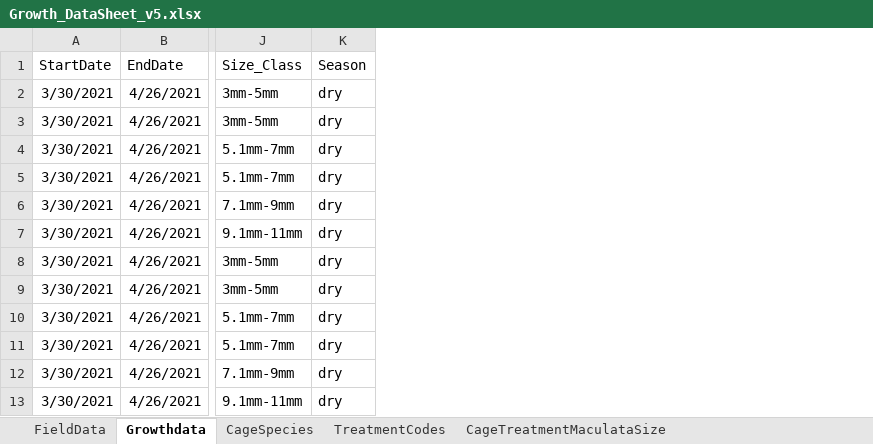
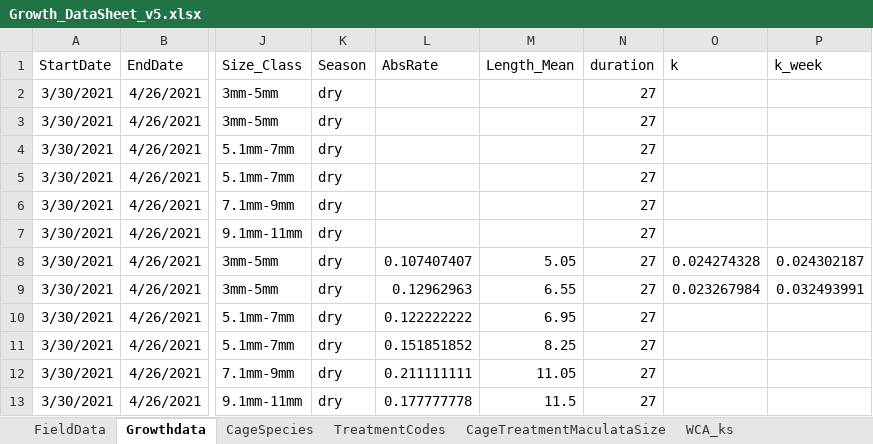
Before and after one commit to nbarrus1/LILA, an Excel workbook: Pomacea/Isocline_manuscript/data/Growth_DataSheet_v5.xlsx, sheet Growthdata, drawn as a sheet; only a part is shown, gaps mark what is left out; values as stored, in another font and other column widths than the file's, no borders; the diff names each change by its address in the sheet, - before the commit and + after, or states it on an @@ line.

Commit message:
Egg clutch/and new growth parameter

```diff
--- a/Pomacea/Isocline_manuscript/data/Growth_DataSheet_v5.xlsx (sheet Growthdata)
+++ b/Pomacea/Isocline_manuscript/data/Growth_DataSheet_v5.xlsx (sheet Growthdata)
+sheet tab: WCA_ks
+column L (AbsRate), rows 8-13: 0.107407407 | 0.12962963 | 0.122222222 | 0.151851852 | 0.211111111 | 0.177777778
+column M (Length_Mean), rows 8-13: 5.05 | 6.55 | 6.95 | 8.25 | 11.05 | 11.5
+column N (duration), rows 2-13: all 27
+column O (k), rows 8-9: 0.024274328 | 0.023267984
+column P (k_week), rows 8-9: 0.024302187 | 0.032493991
```
Also changed, not shown: Pomacea/Population/PopulationSize_RepDD.xlsx, 5 other files.
